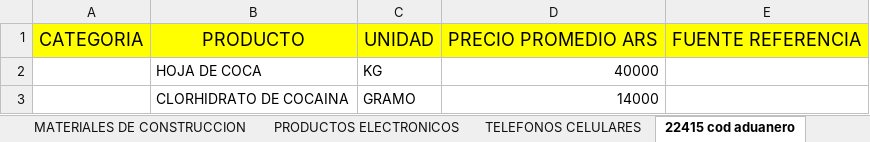
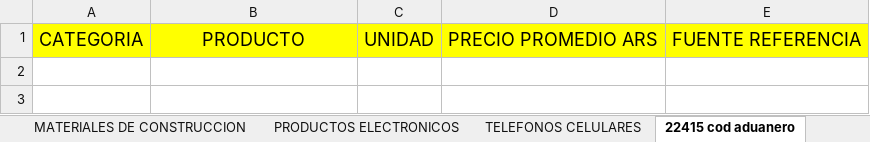
Before and after one commit to abbibrunoo/convertidor-lapacho, an Excel workbook: data/excel.xlsx, sheet 22415 cod aduanero, drawn as a sheet; values as stored, in another font and other column widths than the file's, no borders; the diff names each change by its address in the sheet, - before the commit and + after, or states it on an @@ line.

```diff
--- a/data/excel.xlsx (sheet 22415 cod aduanero)
+++ b/data/excel.xlsx (sheet 22415 cod aduanero)
-row 2:  | HOJA DE COCA | KG | 40000
-row 3:  | CLORHIDRATO DE COCAINA | GRAMO | 14000
```
Also changed, not shown: sheet GRANOS, sheet 22415, other sheet tabs.
